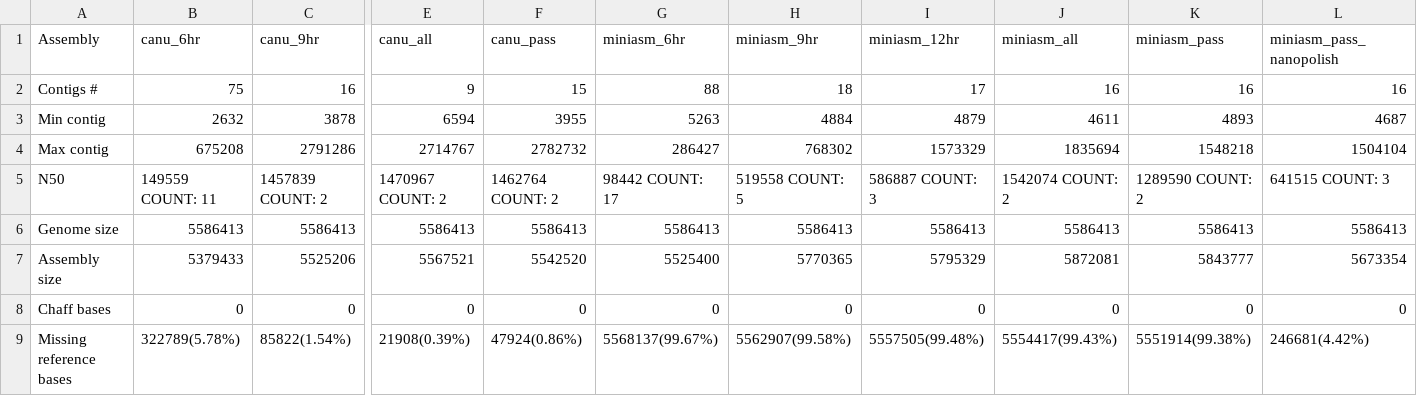
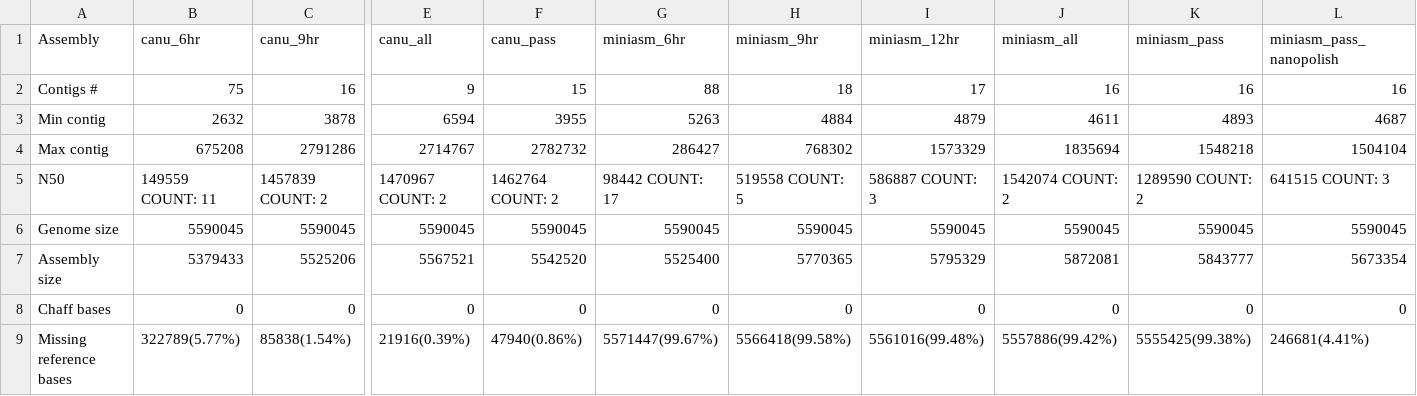
Before and after one commit to kim-judge/minionassembly, a TSV file: Quast/gage_report.tsv, drawn as a sheet; only a part is shown, gaps mark what is left out; the diff covers the shown part only; the diff names each change by its address in the sheet, - before the commit and + after, or states it on an @@ line.

Commit message:
update to use new manually finished assembly as reference

```diff
--- a/Quast/gage_report.tsv
+++ b/Quast/gage_report.tsv
-B6 (canu_6hr): 5586413
+B6 (canu_6hr): 5590045
-C6 (canu_9hr): 5586413
+C6 (canu_9hr): 5590045
-E6 (canu_all): 5586413
+E6 (canu_all): 5590045
-F6 (canu_pass): 5586413
+F6 (canu_pass): 5590045
-G6 (miniasm_6hr): 5586413
+G6 (miniasm_6hr): 5590045
-H6 (miniasm_9hr): 5586413
+H6 (miniasm_9hr): 5590045
-I6 (miniasm_12hr): 5586413
+I6 (miniasm_12hr): 5590045
-J6 (miniasm_all): 5586413
+J6 (miniasm_all): 5590045
-K6 (miniasm_pass): 5586413
+K6 (miniasm_pass): 5590045
-L6 (miniasm_pass_nanopolish): 5586413
+L6 (miniasm_pass_nanopolish): 5590045
-B9 (canu_6hr): 322789(5.78%)
+B9 (canu_6hr): 322789(5.77%)
-C9 (canu_9hr): 85822(1.54%)
+C9 (canu_9hr): 85838(1.54%)
-E9 (canu_all): 21908(0.39%)
+E9 (canu_all): 21916(0.39%)
-F9 (canu_pass): 47924(0.86%)
+F9 (canu_pass): 47940(0.86%)
-G9 (miniasm_6hr): 5568137(99.67%)
+G9 (miniasm_6hr): 5571447(99.67%)
-H9 (miniasm_9hr): 5562907(99.58%)
+H9 (miniasm_9hr): 5566418(99.58%)
-I9 (miniasm_12hr): 5557505(99.48%)
+I9 (miniasm_12hr): 5561016(99.48%)
-J9 (miniasm_all): 5554417(99.43%)
+J9 (miniasm_all): 5557886(99.42%)
-K9 (miniasm_pass): 5551914(99.38%)
+K9 (miniasm_pass): 5555425(99.38%)
-L9 (miniasm_pass_nanopolish): 246681(4.42%)
+L9 (miniasm_pass_nanopolish): 246681(4.41%)
```
Also changed, not shown: 120 edited cells elsewhere in this file, Quast/gage_transposed_report.tsv, Quast/report.tsv, 3 other files.
